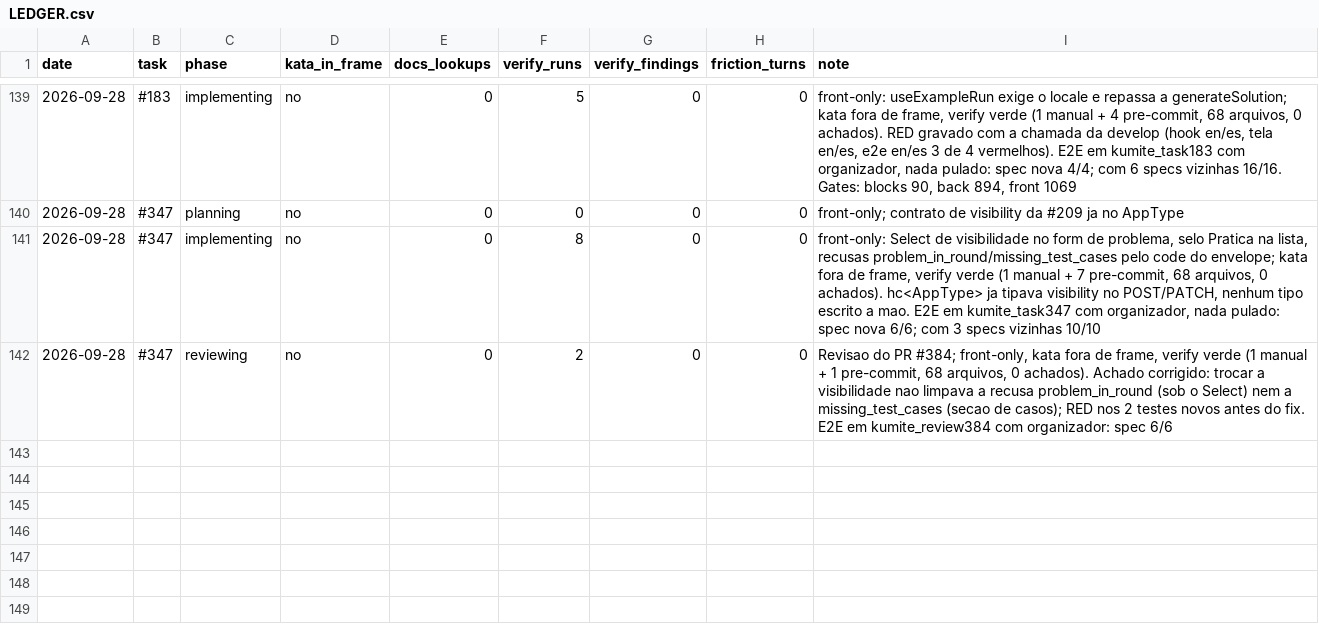
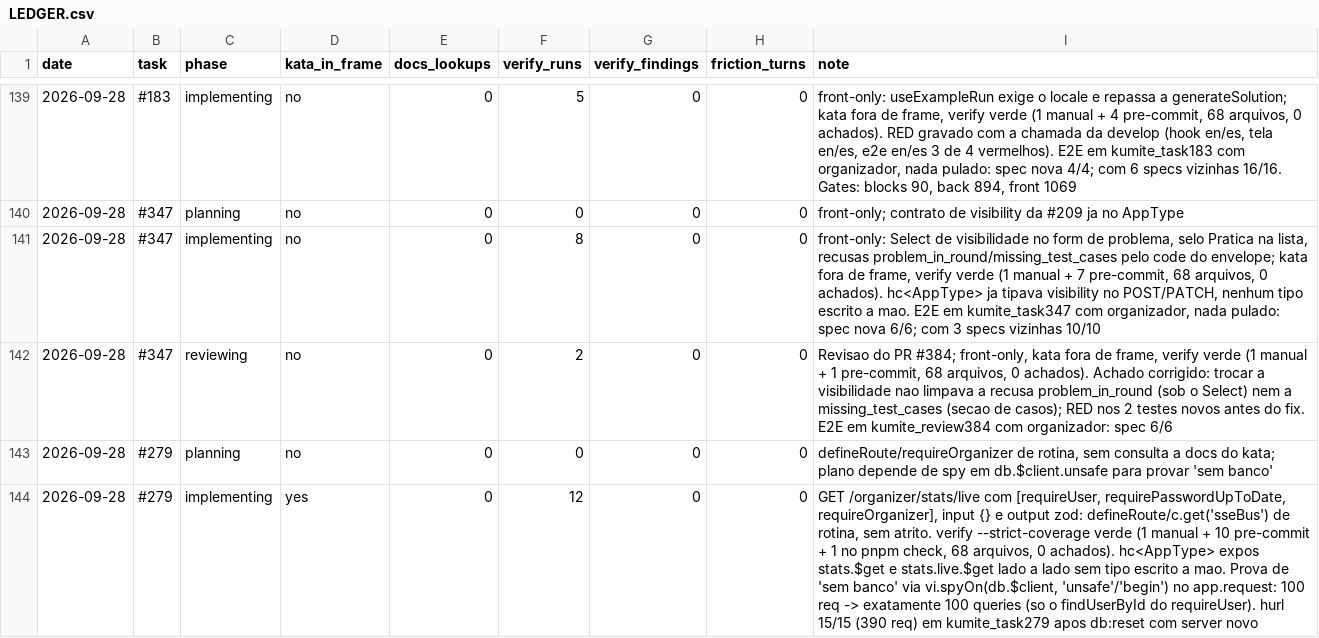
Before and after one commit to guicassol8/kumite, a CSV file: kata-feedback/LEDGER.csv, drawn as a sheet; only a part is shown, gaps mark what is left out; the diff names each change by its address in the sheet, - before the commit and + after, or states it on an @@ line.

```diff
--- a/kata-feedback/LEDGER.csv
+++ b/kata-feedback/LEDGER.csv
+row 143: 2026-09-28 | #279 | planning | no | 0 | 0 | 0 | 0 | defineRoute/requireOrganizer de rotina, sem consulta a docs do kata; plano depende de spy em db.$client.unsafe para provar 'sem banco'
+row 144: 2026-09-28 | #279 | implementing | yes | 0 | 12 | 0 | 0 | GET /organizer/stats/live com [requireUser, requirePasswordUpToDate, requireOrganizer], input {} e output zod: defineRoute/c.get('sseBus') de rotina, sem atrito. verify --strict-coverage verde (1 manual + 10 pre-commit + 1 no pnpm check, 68 arquivos, 0 achados). hc<AppType> expos stats.$get e stats.live.$get lado a lado sem tipo escrito a mao. Prova de 'sem banco' via vi.spyOn(db.$client, 'unsafe'/'begin') no app.request: 100 req -> exatamente 100 queries (so o findUserById do requireUser). hurl 15/15 (390 req) em kumite_task279 apos db:reset com server novo
```
